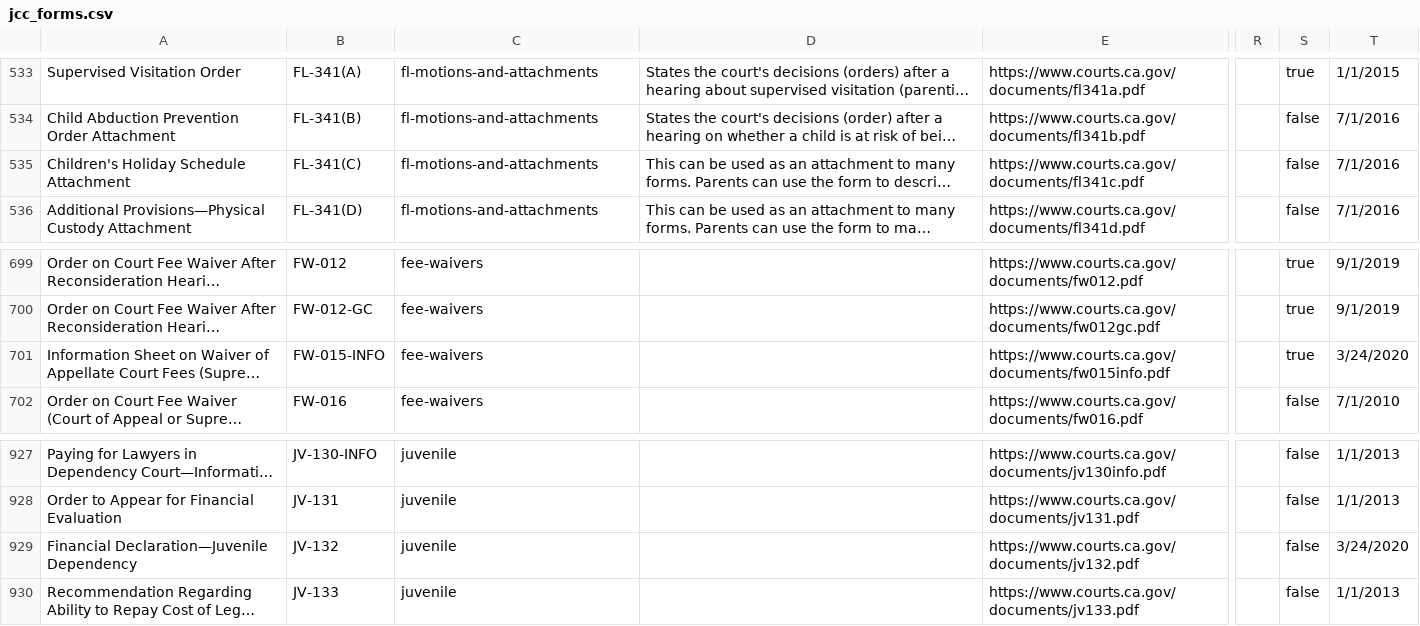
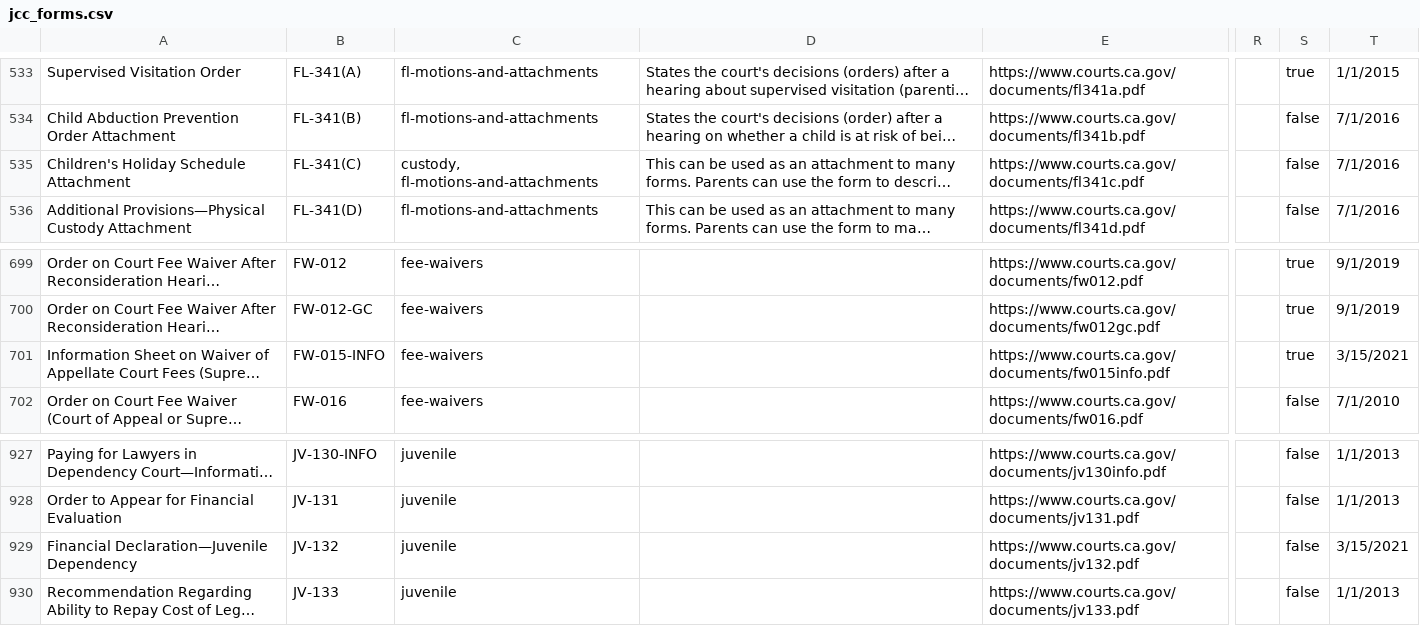
Before and after one commit to chapter-three/jcc-srl, a CSV file: web/modules/custom/jcc_forms/jcc_forms.csv, drawn as a sheet; only a part is shown, gaps mark what is left out; long unchanged cells end in …; the diff covers the shown part only; the diff names each change by its address in the sheet, - before the commit and + after, or states it on an @@ line.

```diff
--- a/web/modules/custom/jcc_forms/jcc_forms.csv
+++ b/web/modules/custom/jcc_forms/jcc_forms.csv
-C535: fl-motions-and-attachments
+C535: custody, fl-motions-and-attachments
-T701: 3/24/2020
+T701: 3/15/2021
-T929: 3/24/2020
+T929: 3/15/2021
```
Also changed, not shown: 28 edited cells elsewhere in this file.
